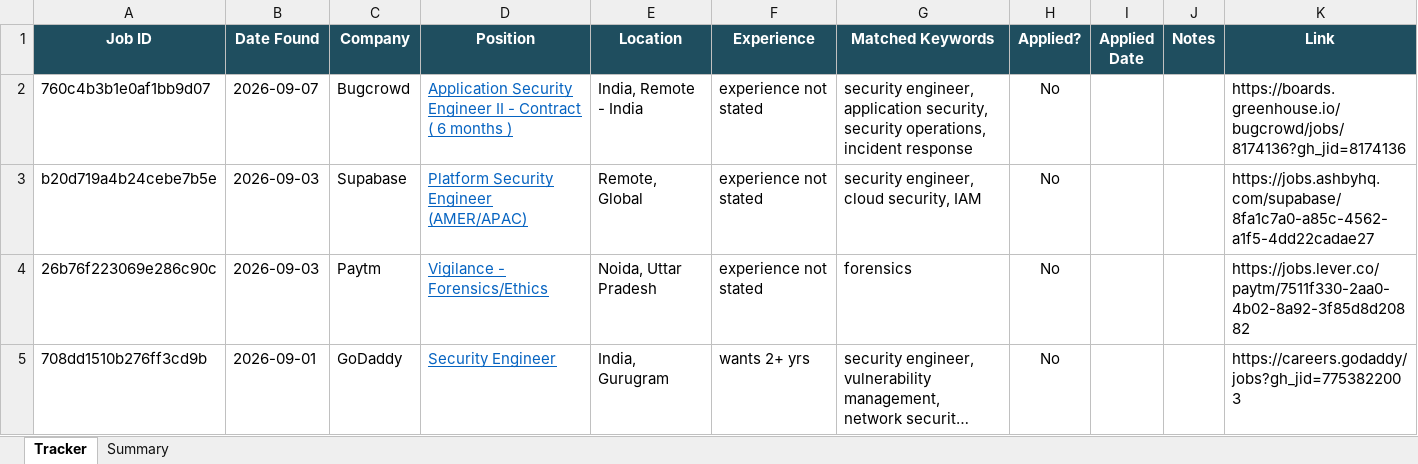
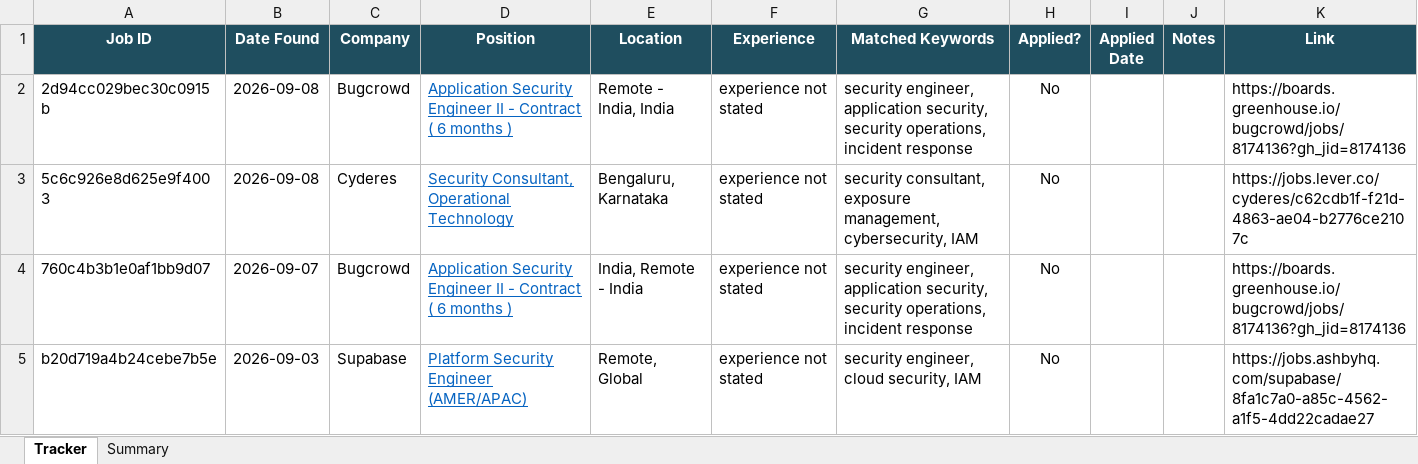
Before and after one commit to rajattiwari-stack/job-sentinel, an Excel workbook: tracker.xlsx, sheet Tracker, drawn as a sheet; only a part is shown; the shorter side is filled out with more unchanged rows; long unchanged cells end in …; values as stored, in another font and other column widths than the file's, no borders; conditional formats not drawn; the diff names each change by its address in the sheet, - before the commit and + after, or states it on an @@ line.

```diff
--- a/tracker.xlsx (sheet Tracker)
+++ b/tracker.xlsx (sheet Tracker)
+row 2: 2d94cc029bec30c0915b | 2026-09-08 | Bugcrowd | Application Security Engineer II - Contract ( 6 months ) | Remote - India, India | experience not stated | security engineer, application security, security operations, incident response | No |  |  | https://boards.greenhouse.io/bugcrowd/jobs/8174136?gh_jid=8174136
+row 3: 5c6c926e8d625e9f4003 | 2026-09-08 | Cyderes | Security Consultant, Operational Technology | Bengaluru, Karnataka | experience not stated | security consultant, exposure management, cybersecurity, IAM | No |  |  | https://jobs.lever.co/cyderes/c62cdb1f-f21d-4863-ae04-b2776ce2107c
```
Also changed, not shown: 1 other file.
